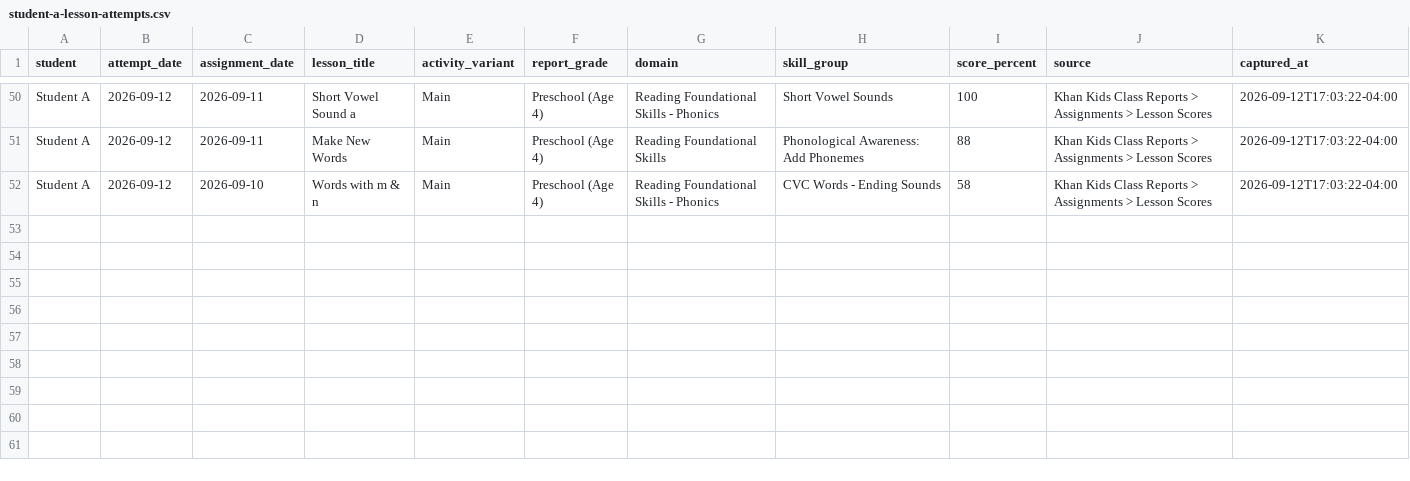
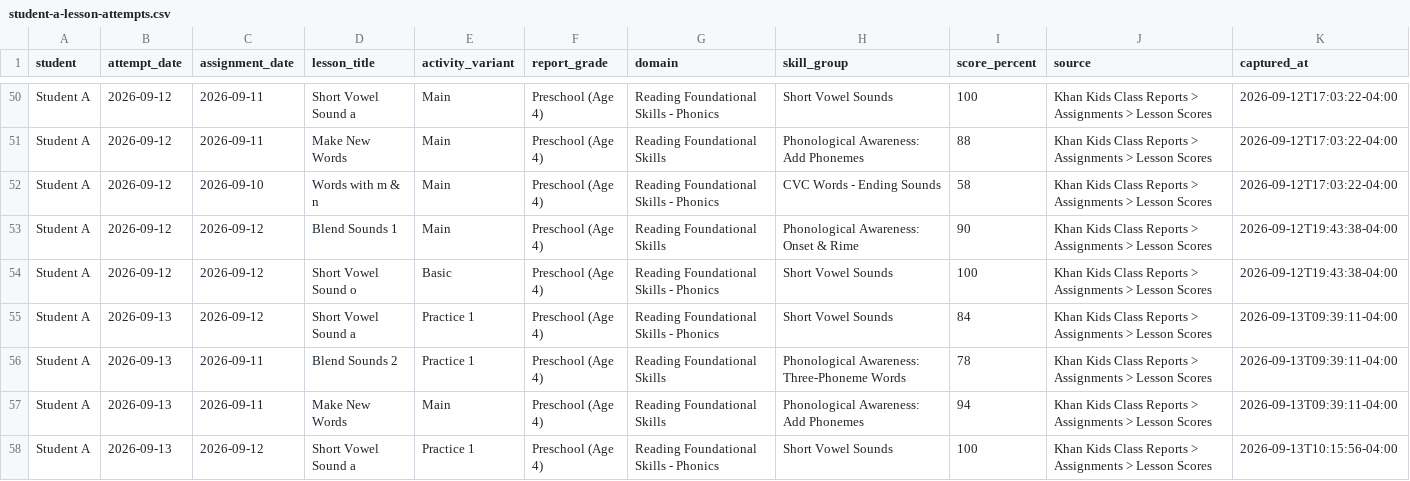
Before and after one commit to JohnTheodore/khan_kids_reading_tutor, a CSV file: student-records/student-a-lesson-attempts.csv, drawn as a sheet; only a part is shown, gaps mark what is left out.

```diff
--- a/student-records/student-a-lesson-attempts.csv
+++ b/student-records/student-a-lesson-attempts.csv
@@ -52 +52,7 @@ Student A,2026-09-12,2026-09-11,Make New Words,Main,Preschool (Age 4),Reading Fo
 Student A,2026-09-12,2026-09-10,Words with m & n,Main,Preschool (Age 4),Reading Foundational Skills - Phonics,CVC Words - Ending Sounds,58,Khan Kids Class Reports > Assignments > Lesson Scores,2026-09-12T17:03:22-04:00
+Student A,2026-09-12,2026-09-12,Blend Sounds 1,Main,Preschool (Age 4),Reading Foundational Skills,Phonological Awareness: Onset & Rime,90,Khan Kids Class Reports > Assignments > Lesson Scores,2026-09-12T19:43:38-04:00
+Student A,2026-09-12,2026-09-12,Short Vowel Sound o,Basic,Preschool (Age 4),Reading Foundational Skills - Phonics,Short Vowel Sounds,100,Khan Kids Class Reports > Assignments > Lesson Scores,2026-09-12T19:43:38-04:00
+Student A,2026-09-13,2026-09-12,Short Vowel Sound a,Practice 1,Preschool (Age 4),Reading Foundational Skills - Phonics,Short Vowel Sounds,84,Khan Kids Class Reports > Assignments > Lesson Scores,2026-09-13T09:39:11-04:00
+Student A,2026-09-13,2026-09-11,Blend Sounds 2,Practice 1,Preschool (Age 4),Reading Foundational Skills,Phonological Awareness: Three-Phoneme Words,78,Khan Kids Class Reports > Assignments > Lesson Scores,2026-09-13T09:39:11-04:00
+Student A,2026-09-13,2026-09-11,Make New Words,Main,Preschool (Age 4),Reading Foundational Skills,Phonological Awareness: Add Phonemes,94,Khan Kids Class Reports > Assignments > Lesson Scores,2026-09-13T09:39:11-04:00
+Student A,2026-09-13,2026-09-12,Short Vowel Sound a,Practice 1,Preschool (Age 4),Reading Foundational Skills - Phonics,Short Vowel Sounds,100,Khan Kids Class Reports > Assignments > Lesson Scores,2026-09-13T10:15:56-04:00
```
Also changed, not shown: student-records/student-a-assignment-actions.csv, 16 other files.
